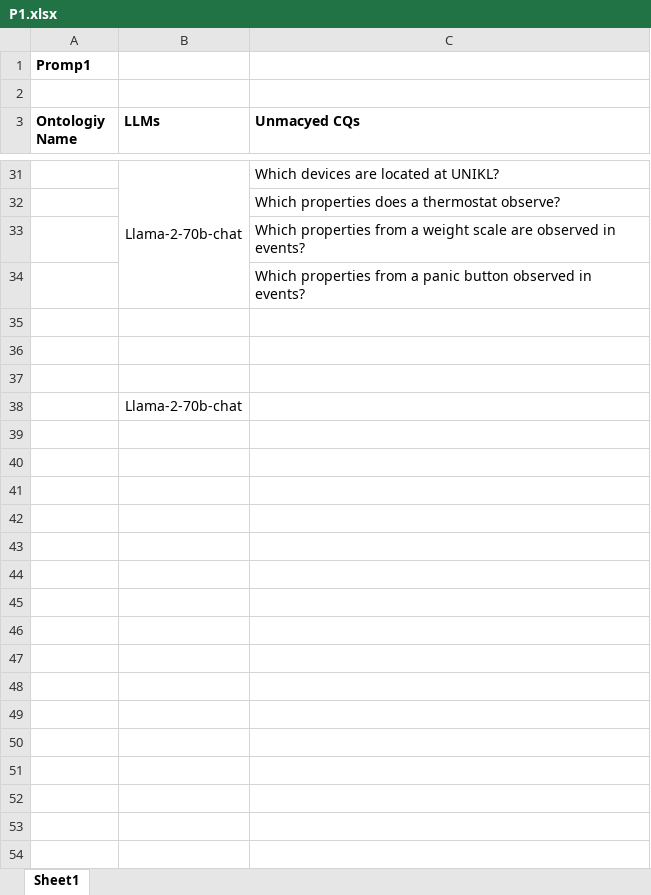
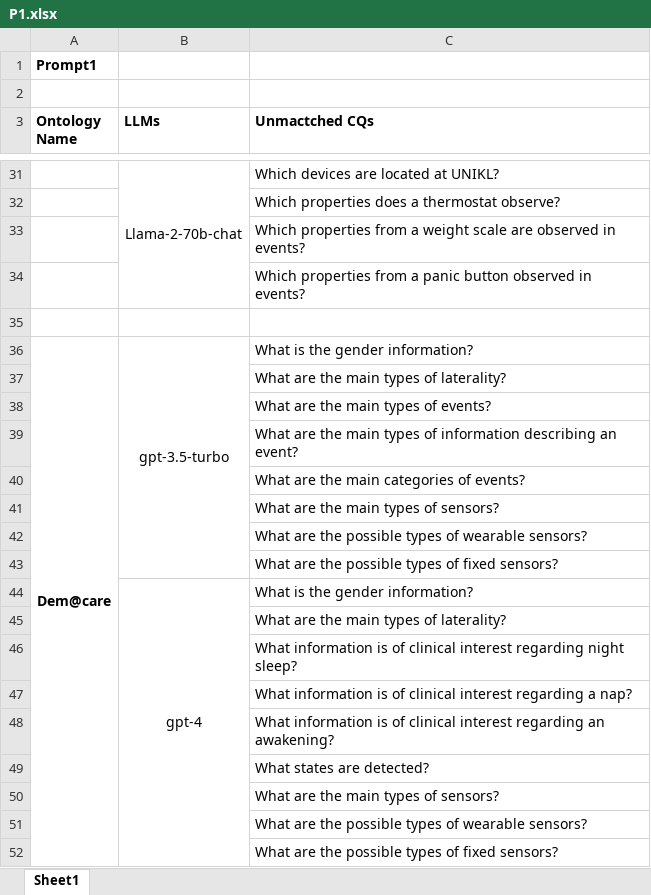
Before and after one commit to SemTech23/RETROFIT-CQs, an Excel workbook: Results/Unmatched CQs/P1.xlsx, sheet Sheet1, drawn as a sheet; only a part is shown, gaps mark what is left out; values as stored, in another font and other column widths than the file's, no borders; removed rows and columns are numbered as before the commit, all else as after; the diff covers the shown part only; the diff names each change by its address in the sheet, - before the commit and + after, or states it on an @@ line.

```diff
--- a/Results/Unmatched CQs/P1.xlsx (sheet Sheet1)
+++ b/Results/Unmatched CQs/P1.xlsx (sheet Sheet1)
-A1 (Ontology Name): Promp1
+A1 (Ontology Name): Prompt1
-A3: Ontologiy Name
+A3: Ontology Name
-C3: Unmacyed CQs
+C3: Unmactched CQs
-row 36: (empty)
+row 36: Dem@care | gpt-3.5-turbo | What is the gender information?
+A36:A61 merged
+B36:B43 merged
-C37 (Unmactched CQs): (empty)
+C37 (Unmactched CQs): What are the main types of laterality?
-row 38:  | Llama-2-70b-chat
+row 38:  |  | What are the main types of events?
+row 39:  |  | What are the main types of information describing an event?
+row 40:  |  | What are the main categories of events?
+row 41:  |  | What are the main types of sensors?
+row 42:  |  | What are the possible types of wearable sensors?
+row 43:  |  | What are the possible types of fixed sensors?
+row 44:  | gpt-4 | What is the gender information?
+row 45:  |  | What are the main types of laterality?
+row 46:  |  | What information is of clinical interest regarding night sleep?
+row 47:  |  | What information is of clinical interest regarding a nap?
+row 48:  |  | What information is of clinical interest regarding an awakening?
+row 49:  |  | What states are detected?
+row 50:  |  | What are the main types of sensors?
+row 51:  |  | What are the possible types of wearable sensors?
+row 52:  |  | What are the possible types of fixed sensors?
```
Also changed, not shown: 9 added rows and cell formats elsewhere in this sheet, Results/Unmatched CQs/P2.xlsx, Results/Unmatched CQs/P3.xlsx, 18 other files.
